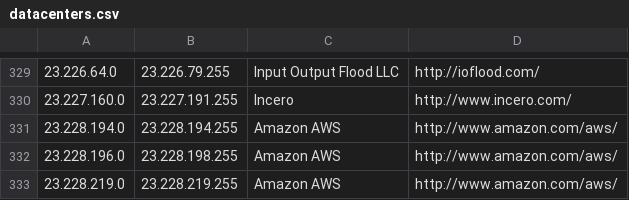
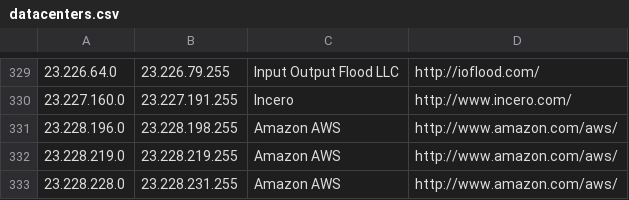
Before and after one commit to growlfm/odl, a CSV file: odl/data/datacenters.csv, drawn as a sheet; only a part is shown, gaps mark what is left out; the shorter side is filled out with more unchanged rows.

Commit message:
Update IP list

```diff
--- a/odl/data/datacenters.csv
+++ b/odl/data/datacenters.csv
@@ -330,3 +330,2 @@
 23.227.160.0,23.227.191.255,Incero,http://www.incero.com/
-23.228.194.0,23.228.194.255,Amazon AWS,http://www.amazon.com/aws/
 23.228.196.0,23.228.198.255,Amazon AWS,http://www.amazon.com/aws/
```
